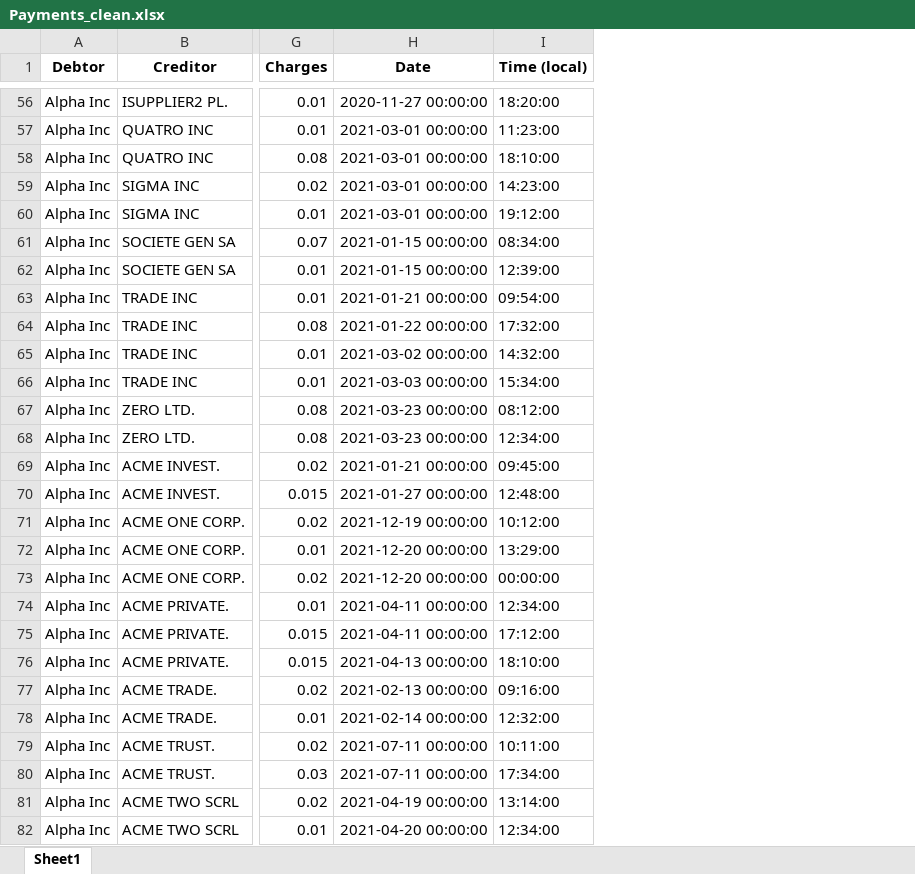
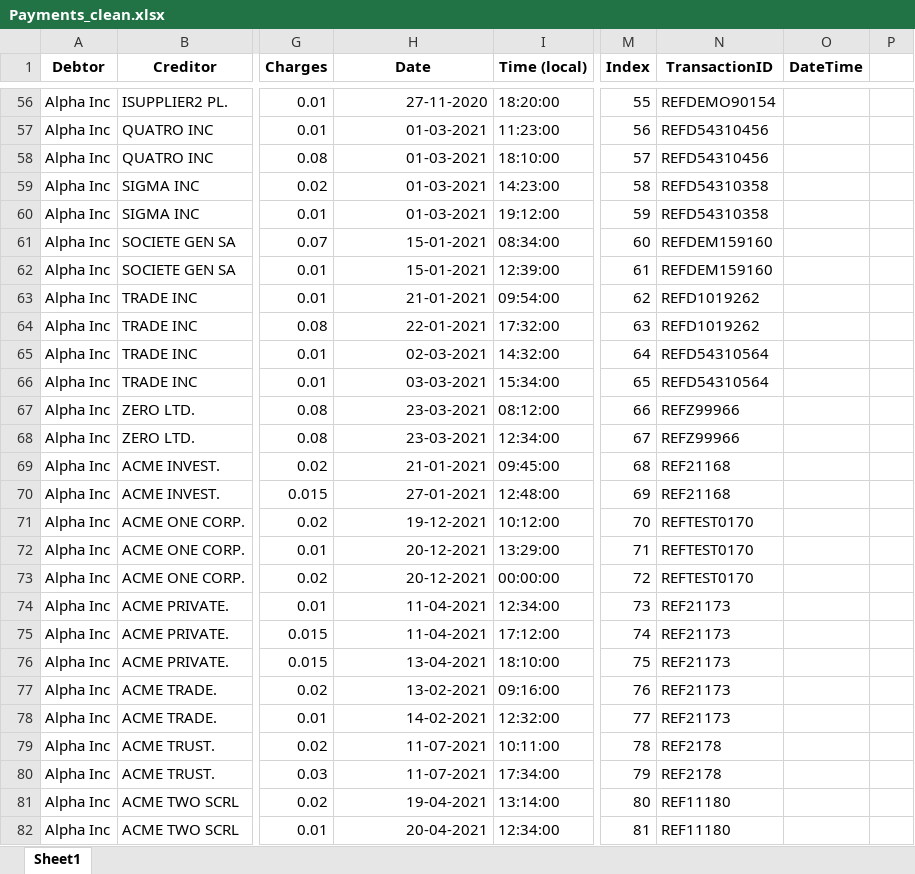
Before and after one commit to MichelBrunGit/Ironhack-DAFT-Project6-Descriptive_predictive_analysis_visualization_in_Tableau, an Excel workbook: Payments_clean.xlsx, sheet Sheet1, drawn as a sheet; only a part is shown, gaps mark what is left out; values as stored, in another font and other column widths than the file's, no borders; the diff covers the shown part only; the diff names each change by its address in the sheet, - before the commit and + after, or states it on an @@ line.

```diff
--- a/Payments_clean.xlsx (sheet Sheet1)
+++ b/Payments_clean.xlsx (sheet Sheet1)
+column M (Index), rows 56-82: 55 | 56 | 57 | 58 | 59 | 60 | 61 | 62 | 63 | 64 | 65 | 66 | 67 | 68 | 69 | 70 | 71 | 72 | 73 | 74 | 75 | 76 | 77 | 78 | 79 | 80 | 81
+column N (TransactionID), rows 56-82: REFDEMO90154 | REFD54310456 | REFD54310456 | REFD54310358 | REFD54310358 | REFDEM159160 | REFDEM159160 | REFD1019262 | REFD1019262 | REFD54310564 | REFD54310564 | REFZ99966 | REFZ99966 | REF21168 | REF21168 | REFTEST0170 | REFTEST0170 | REFTEST0170 | REF21173 | REF21173 | REF21173 | REF21173 | REF21173 | REF2178 | REF2178 | REF11180 | REF11180
+column O (DateTime), empty
+column P, empty
-H56 (Date): 2020-11-27 00:00:00
+H56 (Date): 27-11-2020
-H57:H60 (Date): 2021-03-01 00:00:00
+H57:H60 (Date): 01-03-2021
-H61:H62 (Date): 2021-01-15 00:00:00
+H61:H62 (Date): 15-01-2021
-H63 (Date): 2021-01-21 00:00:00
+H63 (Date): 21-01-2021
-H64 (Date): 2021-01-22 00:00:00
+H64 (Date): 22-01-2021
-H65 (Date): 2021-03-02 00:00:00
+H65 (Date): 02-03-2021
-H66 (Date): 2021-03-03 00:00:00
+H66 (Date): 03-03-2021
-H67:H68 (Date): 2021-03-23 00:00:00
+H67:H68 (Date): 23-03-2021
-H69 (Date): 2021-01-21 00:00:00
+H69 (Date): 21-01-2021
-H70 (Date): 2021-01-27 00:00:00
+H70 (Date): 27-01-2021
-H71 (Date): 2021-12-19 00:00:00
+H71 (Date): 19-12-2021
-H72:H73 (Date): 2021-12-20 00:00:00
+H72:H73 (Date): 20-12-2021
-H74:H75 (Date): 2021-04-11 00:00:00
+H74:H75 (Date): 11-04-2021
-H76 (Date): 2021-04-13 00:00:00
+H76 (Date): 13-04-2021
-H77 (Date): 2021-02-13 00:00:00
+H77 (Date): 13-02-2021
-H78 (Date): 2021-02-14 00:00:00
+H78 (Date): 14-02-2021
-H79:H80 (Date): 2021-07-11 00:00:00
+H79:H80 (Date): 11-07-2021
-H81 (Date): 2021-04-19 00:00:00
+H81 (Date): 19-04-2021
-H82 (Date): 2021-04-20 00:00:00
+H82 (Date): 20-04-2021
```
Also changed, not shown: 63 edited cells elsewhere in this sheet.
